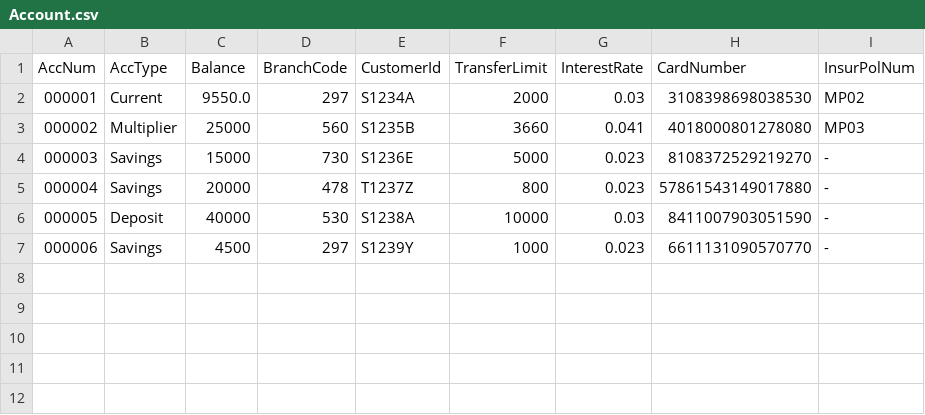
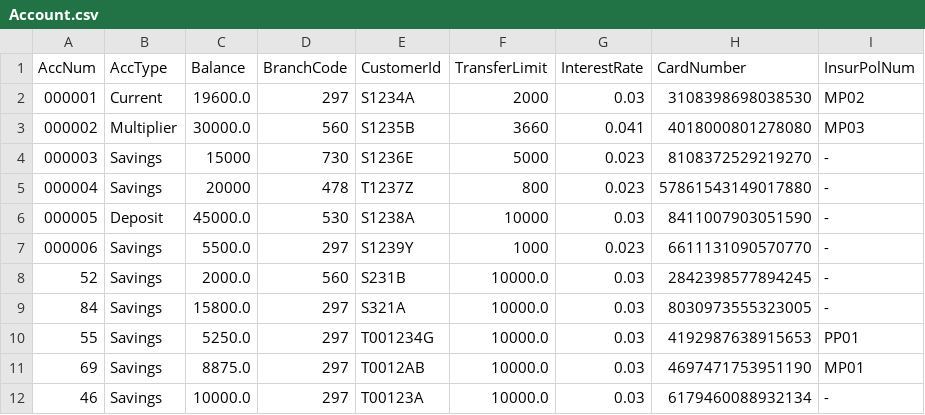
Before and after one commit to liptontea19/OOP_GRP21_Proj, a CSV file: data/Account.csv, drawn as a sheet.

```diff
--- a/data/Account.csv
+++ b/data/Account.csv
@@ -1,7 +1,12 @@
 AccNum,AccType,Balance,BranchCode,CustomerId,TransferLimit,InterestRate,CardNumber,InsurPolNum
-000001,Current,9550.0,297,S1234A,2000,0.03,3108398698038530,MP02
-000002,Multiplier,25000,560,S1235B,3660,0.041,4018000801278080,MP03
+000001,Current,19600.0,297,S1234A,2000,0.03,3108398698038530,MP02
+000002,Multiplier,30000.0,560,S1235B,3660,0.041,4018000801278080,MP03
 000003,Savings,15000,730,S1236E,5000,0.023,8108372529219270,-
 000004,Savings,20000,478,T1237Z,800,0.023,57861543149017880,-
-000005,Deposit,40000,530,S1238A,10000,0.03,8411007903051590,-
-000006,Savings,4500,297,S1239Y,1000,0.023,6611131090570770,-
+000005,Deposit,45000.0,530,S1238A,10000,0.03,8411007903051590,-
+000006,Savings,5500.0,297,S1239Y,1000,0.023,6611131090570770,-
+52,Savings,2000.0,560,S231B,10000.0,0.03,2842398577894245,-
+84,Savings,15800.0,297,S321A,10000.0,0.03,8030973555323005,-
+55,Savings,5250.0,297,T001234G,10000.0,0.03,4192987638915653,PP01
+69,Savings,8875.0,297,T0012AB,10000.0,0.03,4697471753951190,MP01
+46,Savings,10000.0,297,T00123A,10000.0,0.03,6179460088932134,-
```
Also changed, not shown: data/Branch.csv, data/CreditCard.csv, 6 other files.
